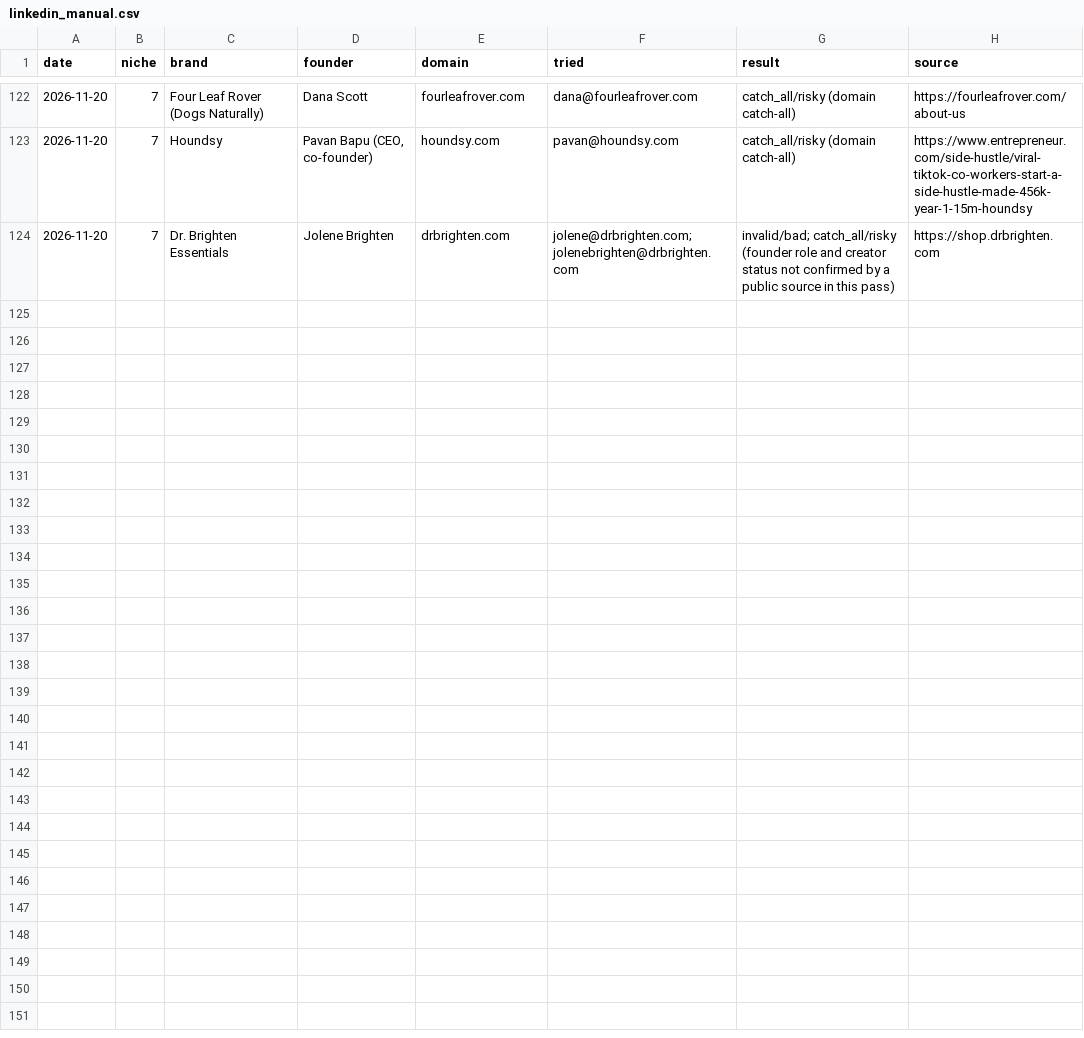
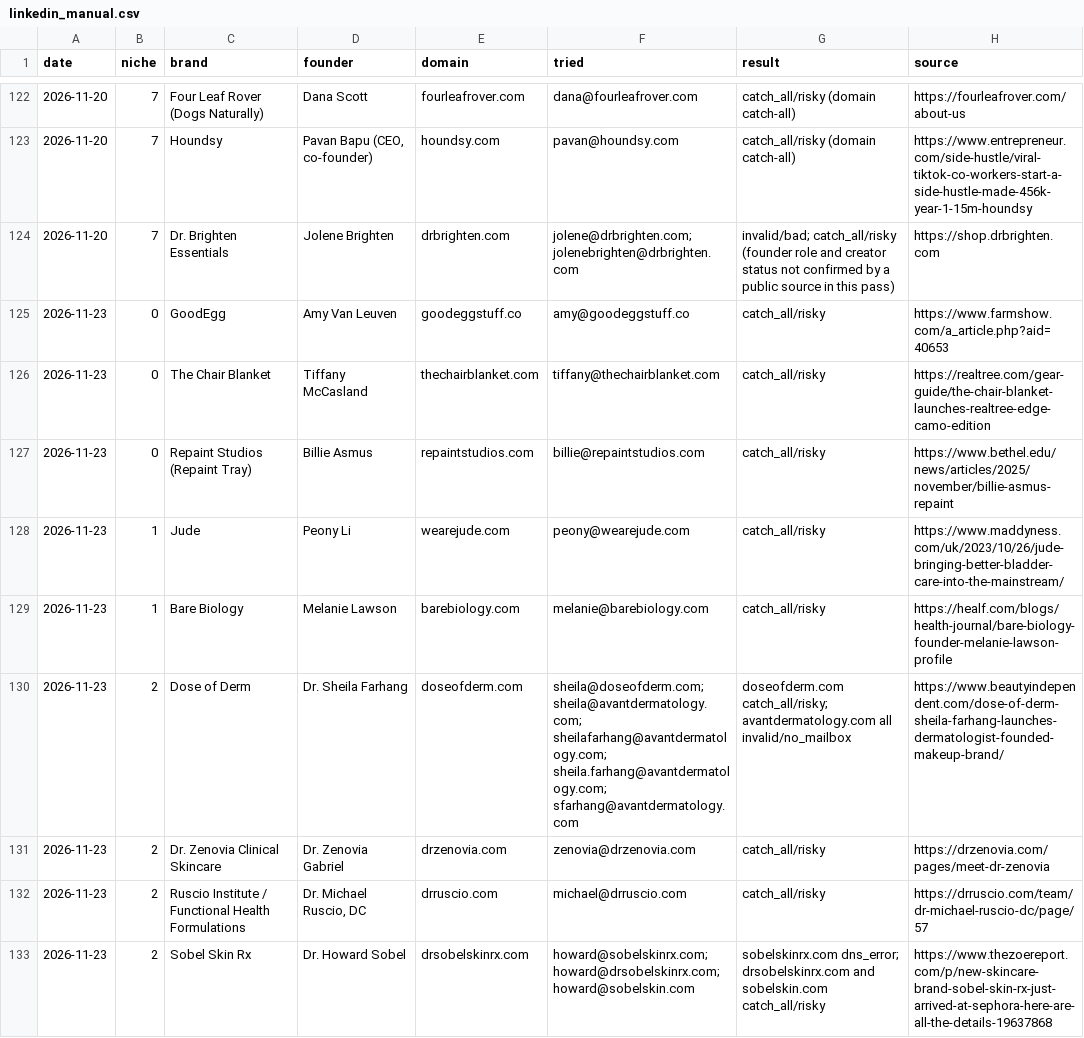
Before and after one commit to contactsalehinahmedpolin-collab/sapphire-brain, a CSV file: pipeline/linkedin_manual.csv, drawn as a sheet; only a part is shown, gaps mark what is left out; the diff covers the shown part only; the diff names each change by its address in the sheet, - before the commit and + after, or states it on an @@ line.

```diff
--- a/pipeline/linkedin_manual.csv
+++ b/pipeline/linkedin_manual.csv
+row 125: 2026-11-23 | 0 | GoodEgg | Amy Van Leuven | goodeggstuff.co | amy@goodeggstuff.co | catch_all/risky | https://www.farmshow.com/a_article.php?aid=40653
+row 126: 2026-11-23 | 0 | The Chair Blanket | Tiffany McCasland | thechairblanket.com | tiffany@thechairblanket.com | catch_all/risky | https://realtree.com/gear-guide/the-chair-blanket-launches-realtree-edge-camo-edition
+row 127: 2026-11-23 | 0 | Repaint Studios (Repaint Tray) | Billie Asmus | repaintstudios.com | billie@repaintstudios.com | catch_all/risky | https://www.bethel.edu/news/articles/2025/november/billie-asmus-repaint
+row 128: 2026-11-23 | 1 | Jude | Peony Li | wearejude.com | peony@wearejude.com | catch_all/risky | https://www.maddyness.com/uk/2023/10/26/jude-bringing-better-bladder-care-into-the-mainstream/
+row 129: 2026-11-23 | 1 | Bare Biology | Melanie Lawson | barebiology.com | melanie@barebiology.com | catch_all/risky | https://healf.com/blogs/health-journal/bare-biology-founder-melanie-lawson-profile
+row 130: 2026-11-23 | 2 | Dose of Derm | Dr. Sheila Farhang | doseofderm.com | sheila@doseofderm.com; sheila@avantdermatology.com; sheilafarhang@avantdermatology.com; sheila.farhang@avantdermatology.com; sfarhang@avantdermatology.com | doseofderm.com catch_all/risky; avantdermatology.com all invalid/no_mailbox | https://www.beautyindependent.com/dose-of-derm-sheila-farhang-launches-dermatologist-founded-makeup-brand/
+row 131: 2026-11-23 | 2 | Dr. Zenovia Clinical Skincare | Dr. Zenovia Gabriel | drzenovia.com | zenovia@drzenovia.com | catch_all/risky | https://drzenovia.com/pages/meet-dr-zenovia
+row 132: 2026-11-23 | 2 | Ruscio Institute / Functional Health Formulations | Dr. Michael Ruscio, DC | drruscio.com | michael@drruscio.com | catch_all/risky | https://drruscio.com/team/dr-michael-ruscio-dc/page/57
+row 133: 2026-11-23 | 2 | Sobel Skin Rx | Dr. Howard Sobel | drsobelskinrx.com | howard@sobelskinrx.com; howard@drsobelskinrx.com; howard@sobelskin.com | sobelskinrx.com dns_error; drsobelskinrx.com and sobelskin.com catch_all/risky | https://www.thezoereport.com/p/new-skincare-brand-sobel-skin-rx-just-arrived-at-sephora-here-are-all-the-details-19637868
```
Also changed, not shown: 9 added rows elsewhere in this file, pipeline/new_leads.csv, 12 other files.
